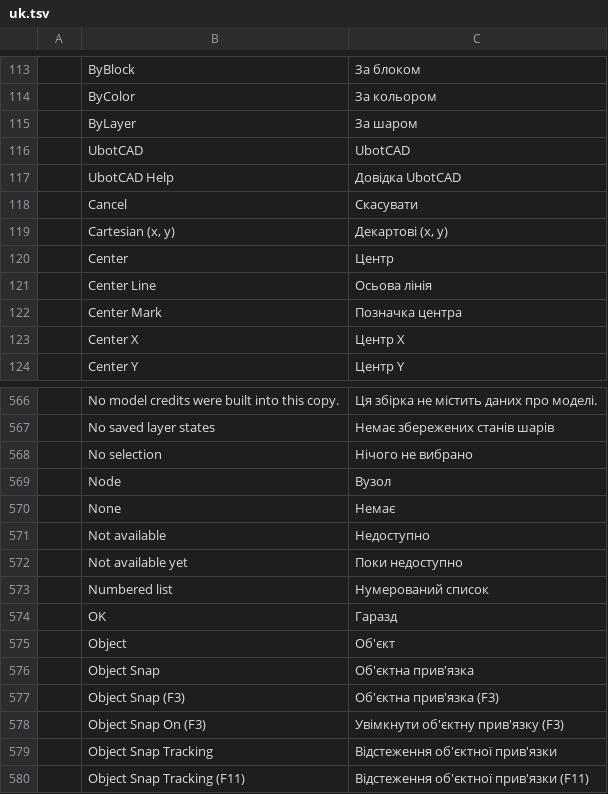
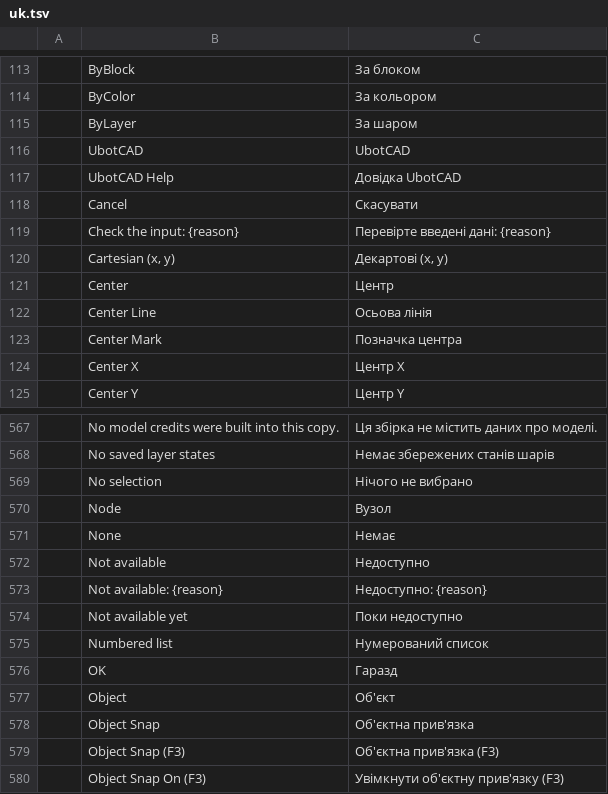
Before and after one commit to tuananhfr/cadcraft, a TSV file: crates/ui-egui/src/i18n/uk.tsv, drawn as a sheet; only a part is shown, gaps mark what is left out; the shorter side is filled out with more unchanged rows.

```diff
--- a/crates/ui-egui/src/i18n/uk.tsv
+++ b/crates/ui-egui/src/i18n/uk.tsv
@@ -118,2 +118,3 @@
 	Cancel	Скасувати
+	Check the input: {reason}	Перевірте введені дані: {reason}
 	Cartesian (x, y)	Декартові (x, y)
@@ -571,2 +572,3 @@
 	Not available	Недоступно
+	Not available: {reason}	Недоступно: {reason}
 	Not available yet	Поки недоступно
```
Also changed, not shown: 9 other files.
